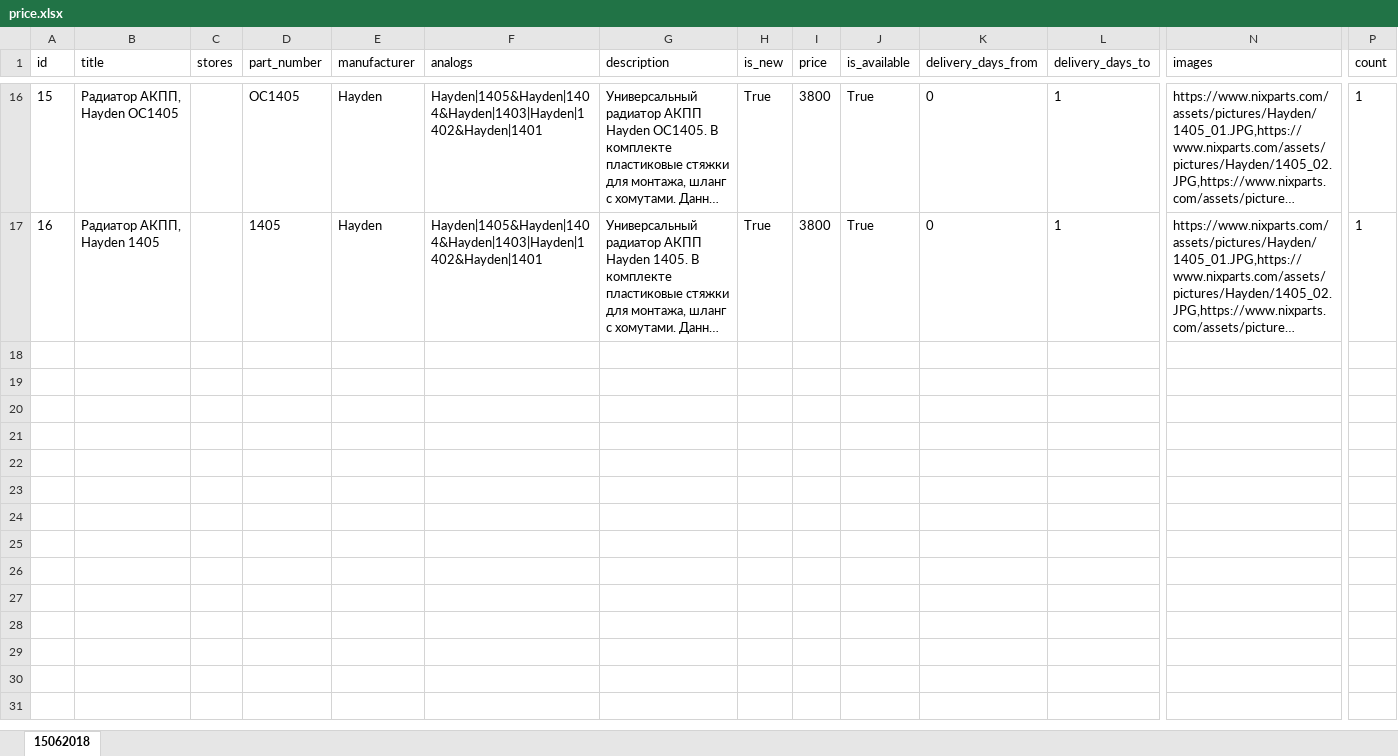
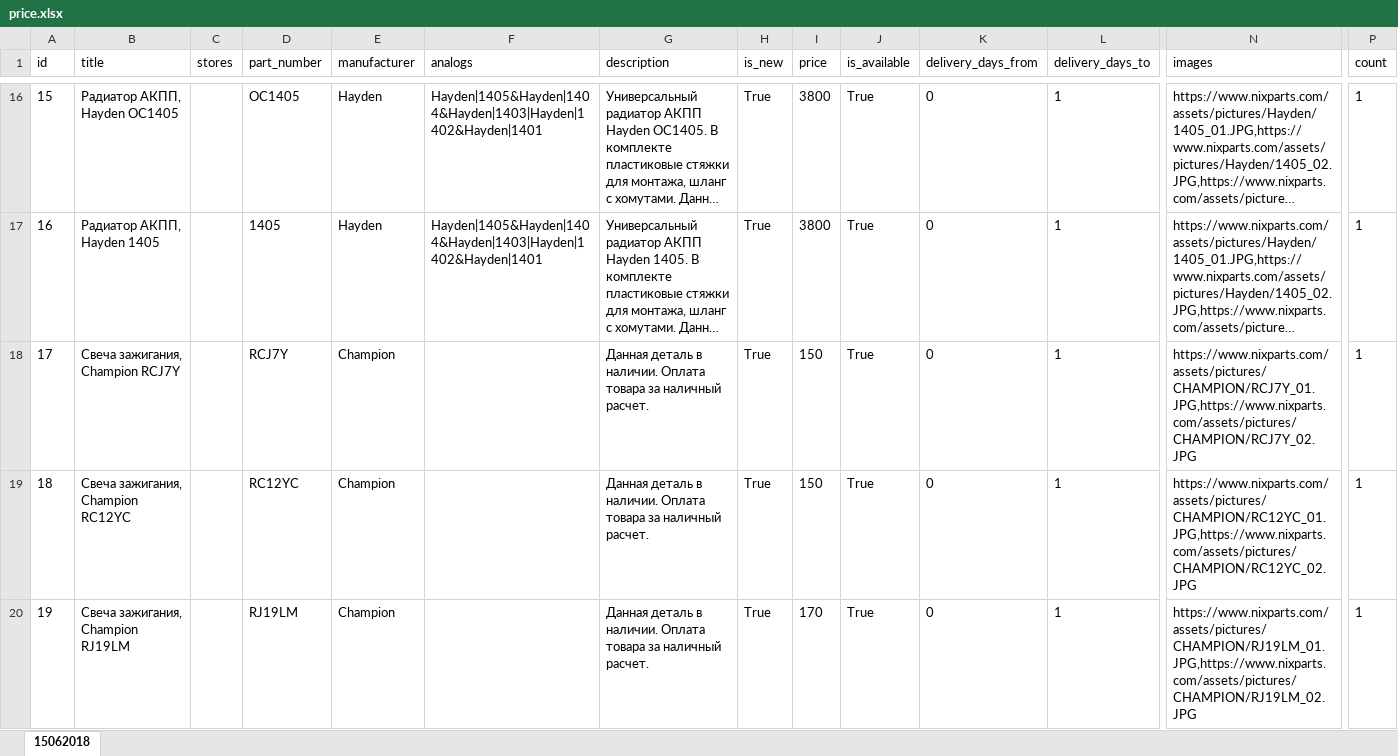
Before and after one commit to nixparts/nixparts.github.io, an Excel workbook: prices/price.xlsx, sheet 15062018, drawn as a sheet; only a part is shown, gaps mark what is left out; long unchanged cells end in …; values as stored, in another font and other column widths than the file's, no borders; rows hold the shown columns only; the diff names each change by its address in the sheet, - before the commit and + after, or states it on an @@ line.

Commit message:
Add files via upload

```diff
--- a/prices/price.xlsx (sheet 15062018)
+++ b/prices/price.xlsx (sheet 15062018)
+row 18: 17 | Свеча зажигания, Champion RCJ7Y |  | RCJ7Y | Champion |  | Данная деталь в наличии. Оплата товара за наличный расчет. | True | 150 | True | 0 | 1 | https://www.nixparts.com/assets/pictures/CHAMPION/RCJ7Y_01.JPG,https://www.nixparts.com/assets/pictures/CHAMPION/RCJ7Y_02.JPG | 1
+row 19: 18 | Свеча зажигания, Champion RC12YC |  | RC12YC | Champion |  | Данная деталь в наличии. Оплата товара за наличный расчет. | True | 150 | True | 0 | 1 | https://www.nixparts.com/assets/pictures/CHAMPION/RC12YC_01.JPG,https://www.nixparts.com/assets/pictures/CHAMPION/RC12YC_02.JPG | 1
+row 20: 19 | Свеча зажигания, Champion RJ19LM |  | RJ19LM | Champion |  | Данная деталь в наличии. Оплата товара за наличный расчет. | True | 170 | True | 0 | 1 | https://www.nixparts.com/assets/pictures/CHAMPION/RJ19LM_01.JPG,https://www.nixparts.com/assets/pictures/CHAMPION/RJ19LM_02.JPG | 1
```
